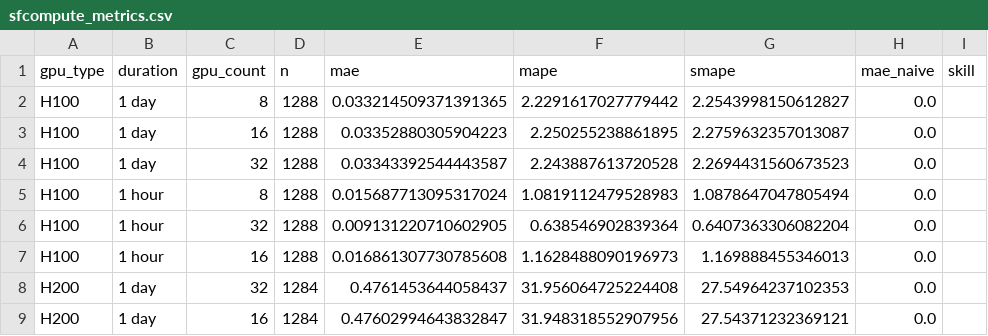
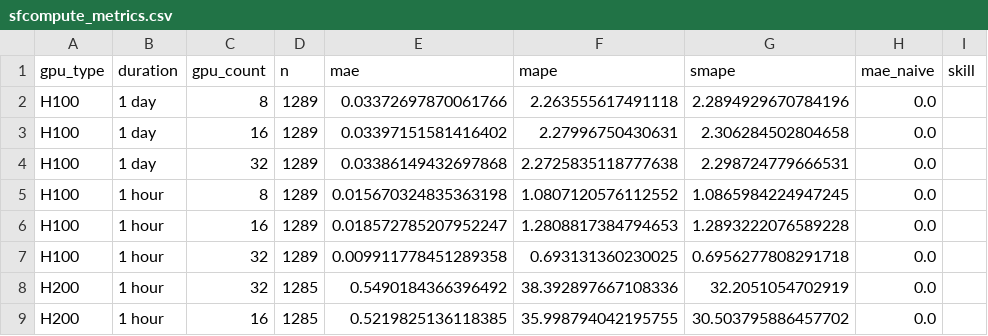
Before and after one commit to evieculloty9/gpu-pricing-scraper, a CSV file: docs/data/sfcompute_metrics.csv, drawn as a sheet; only a part is shown; the diff covers the shown part only; the diff names each change by its address in the sheet, - before the commit and + after, or states it on an @@ line.

```diff
--- a/docs/data/sfcompute_metrics.csv
+++ b/docs/data/sfcompute_metrics.csv
-D2:D7 (n): 1288
+D2:D7 (n): 1289
-E2 (mae): 0.033214509371391365
+E2 (mae): 0.03372697870061766
-F2 (mape): 2.2291617027779442
+F2 (mape): 2.263555617491118
-G2 (smape): 2.2543998150612827
+G2 (smape): 2.2894929670784196
-E3 (mae): 0.03352880305904223
+E3 (mae): 0.03397151581416402
-F3 (mape): 2.250255238861895
+F3 (mape): 2.27996750430631
-G3 (smape): 2.2759632357013087
+G3 (smape): 2.306284502804658
-E4 (mae): 0.03343392544443587
+E4 (mae): 0.03386149432697868
-F4 (mape): 2.243887613720528
+F4 (mape): 2.2725835118777638
-G4 (smape): 2.2694431560673523
+G4 (smape): 2.298724779666531
-E5 (mae): 0.015687713095317024
+E5 (mae): 0.015670324835363198
-F5 (mape): 1.0819112479528983
+F5 (mape): 1.0807120576112552
-G5 (smape): 1.0878647047805494
+G5 (smape): 1.0865984224947245
-C6 (gpu_count): 32
+C6 (gpu_count): 16
-E6 (mae): 0.009131220710602905
+E6 (mae): 0.018572785207952247
-F6 (mape): 0.638546902839364
+F6 (mape): 1.2808817384794653
-G6 (smape): 0.6407363306082204
+G6 (smape): 1.2893222076589228
-C7 (gpu_count): 16
+C7 (gpu_count): 32
-E7 (mae): 0.016861307730785608
+E7 (mae): 0.009911778451289358
-F7 (mape): 1.1628488090196973
+F7 (mape): 0.693131360230025
-G7 (smape): 1.169888455346013
+G7 (smape): 0.6956277808291718
-B8:B9 (duration): 1 day
+B8:B9 (duration): 1 hour
-D8:D9 (n): 1284
+D8:D9 (n): 1285
-E8 (mae): 0.4761453644058437
+E8 (mae): 0.5490184366396492
-F8 (mape): 31.956064725224408
+F8 (mape): 38.392897667108336
-G8 (smape): 27.54964237102353
+G8 (smape): 32.2051054702919
-E9 (mae): 0.47602994643832847
+E9 (mae): 0.5219825136118385
-F9 (mape): 31.948318552907956
+F9 (mape): 35.998794042195755
-G9 (smape): 27.54371232369121
+G9 (smape): 30.503795886457702
```
Also changed, not shown: 20 edited cells elsewhere in this file, docs/data/alerts.csv, docs/data/budget_scenarios.csv, 6 other files.
